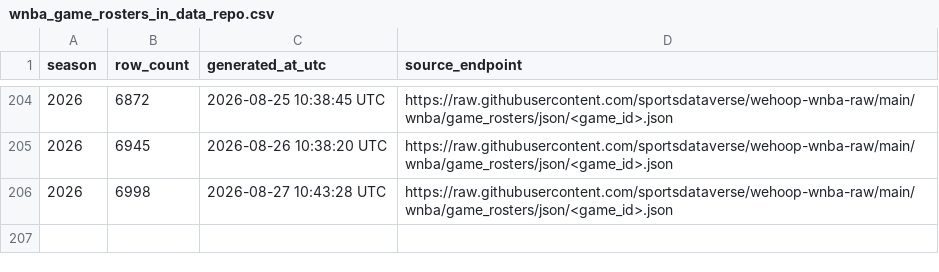
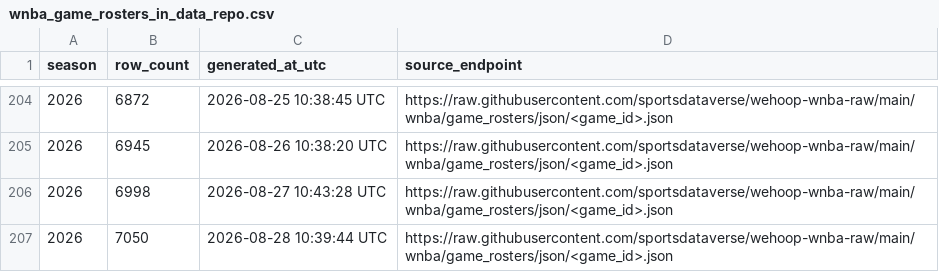
Before and after one commit to sportsdataverse/wehoop-wnba-data, a CSV file: wnba/game_rosters/wnba_game_rosters_in_data_repo.csv, drawn as a sheet; only a part is shown, gaps mark what is left out; the diff names each change by its address in the sheet, - before the commit and + after, or states it on an @@ line.

```diff
--- a/wnba/game_rosters/wnba_game_rosters_in_data_repo.csv
+++ b/wnba/game_rosters/wnba_game_rosters_in_data_repo.csv
+row 207: 2026 | 7050 | 2026-08-28 10:39:44 UTC | https://raw.githubusercontent.com/sportsdataverse/wehoop-wnba-raw/main/wnba/game_rosters/json/<game_id>.json
```
Also changed, not shown: wnba/officials/wnba_officials_in_data_repo.csv, wnba/player_season_stats/wnba_player_season_stats_in_data_repo.csv, 20 other files.
